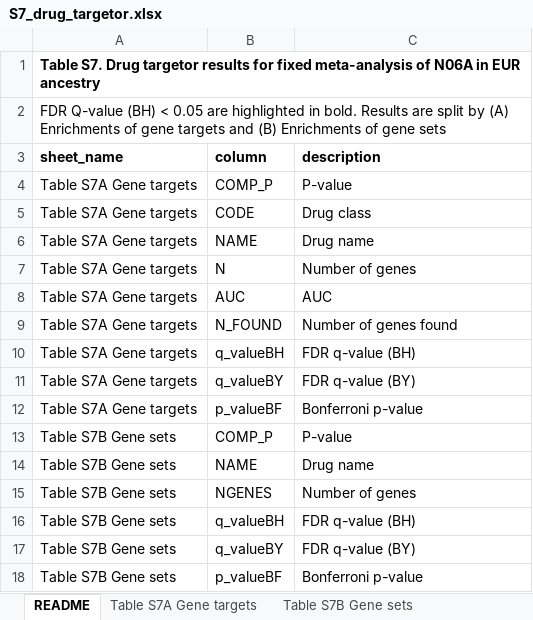
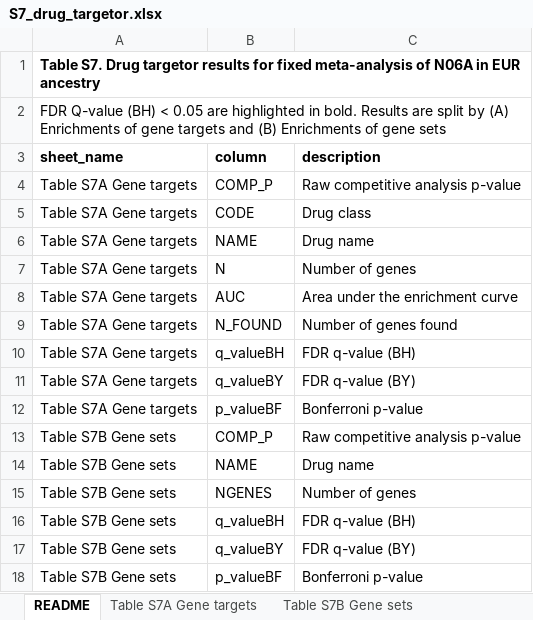
Before and after one commit to ccbs-stradl/antidep-gwas, an Excel workbook: manuscript/tables/S7_drug_targetor.xlsx, sheet README, drawn as a sheet; values as stored, in another font and other column widths than the file's, no borders; the diff names each change by its address in the sheet, - before the commit and + after, or states it on an @@ line.

Commit message:
update colname descriptions for drug targetor

```diff
--- a/manuscript/tables/S7_drug_targetor.xlsx (sheet README)
+++ b/manuscript/tables/S7_drug_targetor.xlsx (sheet README)
-C4 (description): P-value
+C4 (description): Raw competitive analysis p-value
-C8 (description): AUC
+C8 (description): Area under the enrichment curve
-C13 (description): P-value
+C13 (description): Raw competitive analysis p-value
```
Also changed, not shown: manuscript/tables/S1_datasets.xlsx, manuscript/tables/S2_clumps_finemap.xlsx, 8 other files.
